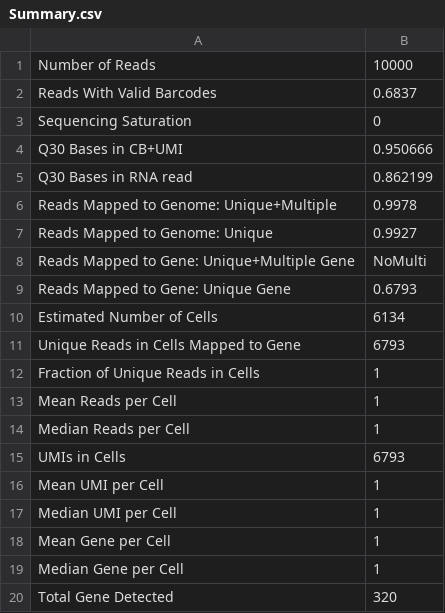
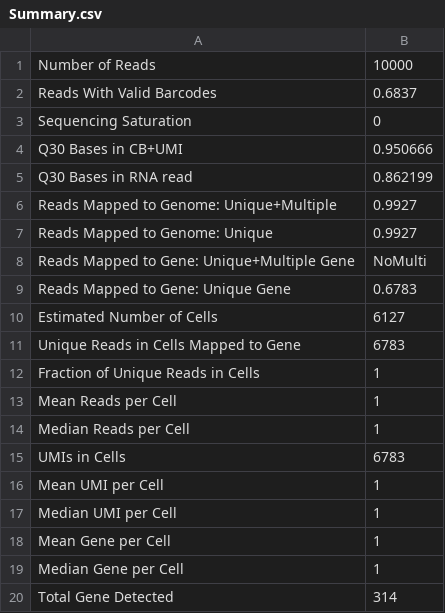
Before and after one commit to TyberiusPrime/mbf-bam-quantifier, a CSV file: test_cases/starSolo_targeted/ignore_prep/starsolo_out/Solo.out/Gene/Summary.csv, drawn as a sheet.

```diff
--- a/test_cases/starSolo_targeted/ignore_prep/starsolo_out/Solo.out/Gene/Summary.csv
+++ b/test_cases/starSolo_targeted/ignore_prep/starsolo_out/Solo.out/Gene/Summary.csv
@@ -5,8 +5,8 @@ Q30 Bases in CB+UMI,0.950666
 Q30 Bases in RNA read,0.862199
-Reads Mapped to Genome: Unique+Multiple,0.9978
+Reads Mapped to Genome: Unique+Multiple,0.9927
 Reads Mapped to Genome: Unique,0.9927
 Reads Mapped to Gene: Unique+Multiple Gene,NoMulti
-Reads Mapped to Gene: Unique Gene,0.6793
-Estimated Number of Cells,6134
-Unique Reads in Cells Mapped to Gene,6793
+Reads Mapped to Gene: Unique Gene,0.6783
+Estimated Number of Cells,6127
+Unique Reads in Cells Mapped to Gene,6783
 Fraction of Unique Reads in Cells,1
@@ -14,3 +14,3 @@ Mean Reads per Cell,1
 Median Reads per Cell,1
-UMIs in Cells,6793
+UMIs in Cells,6783
 Mean UMI per Cell,1
@@ -19,2 +19,2 @@ Mean Gene per Cell,1
 Median Gene per Cell,1
-Total Gene Detected,320
+Total Gene Detected,314
```
Also changed, not shown: 35 other files.
